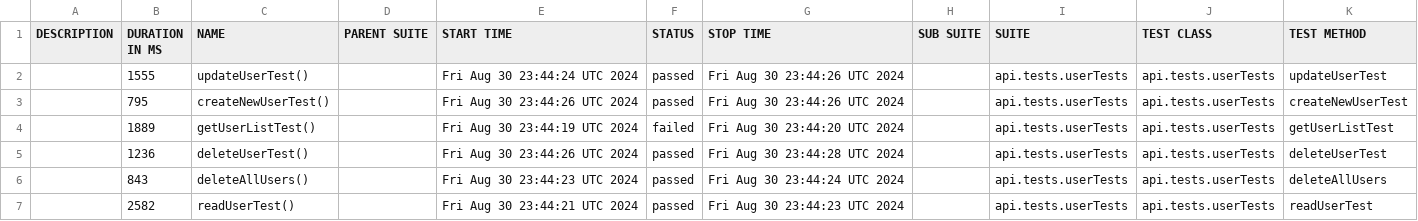
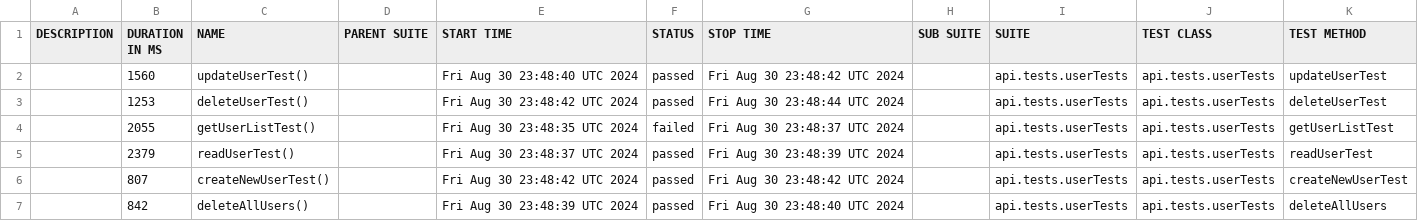
Before and after one commit to Gr0zpu/BookStackTest, a CSV file: data/suites.csv, drawn as a sheet.

```diff
--- a/data/suites.csv
+++ b/data/suites.csv
@@ -1,7 +1,7 @@
 "DESCRIPTION","DURATION IN MS","NAME","PARENT SUITE","START TIME","STATUS","STOP TIME","SUB SUITE","SUITE","TEST CLASS","TEST METHOD"
-"","1555","updateUserTest()","","Fri Aug 30 23:44:24 UTC 2024","passed","Fri Aug 30 23:44:26 UTC 2024","","api.tests.userTests","api.tests.userTests","updateUserTest"
-"","795","createNewUserTest()","","Fri Aug 30 23:44:26 UTC 2024","passed","Fri Aug 30 23:44:26 UTC 2024","","api.tests.userTests","api.tests.userTests","createNewUserTest"
-"","1889","getUserListTest()","","Fri Aug 30 23:44:19 UTC 2024","failed","Fri Aug 30 23:44:20 UTC 2024","","api.tests.userTests","api.tests.userTests","getUserListTest"
-"","1236","deleteUserTest()","","Fri Aug 30 23:44:26 UTC 2024","passed","Fri Aug 30 23:44:28 UTC 2024","","api.tests.userTests","api.tests.userTests","deleteUserTest"
-"","843","deleteAllUsers()","","Fri Aug 30 23:44:23 UTC 2024","passed","Fri Aug 30 23:44:24 UTC 2024","","api.tests.userTests","api.tests.userTests","deleteAllUsers"
-"","2582","readUserTest()","","Fri Aug 30 23:44:21 UTC 2024","passed","Fri Aug 30 23:44:23 UTC 2024","","api.tests.userTests","api.tests.userTests","readUserTest"
+"","1560","updateUserTest()","","Fri Aug 30 23:48:40 UTC 2024","passed","Fri Aug 30 23:48:42 UTC 2024","","api.tests.userTests","api.tests.userTests","updateUserTest"
+"","1253","deleteUserTest()","","Fri Aug 30 23:48:42 UTC 2024","passed","Fri Aug 30 23:48:44 UTC 2024","","api.tests.userTests","api.tests.userTests","deleteUserTest"
+"","2055","getUserListTest()","","Fri Aug 30 23:48:35 UTC 2024","failed","Fri Aug 30 23:48:37 UTC 2024","","api.tests.userTests","api.tests.userTests","getUserListTest"
+"","2379","readUserTest()","","Fri Aug 30 23:48:37 UTC 2024","passed","Fri Aug 30 23:48:39 UTC 2024","","api.tests.userTests","api.tests.userTests","readUserTest"
+"","807","createNewUserTest()","","Fri Aug 30 23:48:42 UTC 2024","passed","Fri Aug 30 23:48:42 UTC 2024","","api.tests.userTests","api.tests.userTests","createNewUserTest"
+"","842","deleteAllUsers()","","Fri Aug 30 23:48:39 UTC 2024","passed","Fri Aug 30 23:48:40 UTC 2024","","api.tests.userTests","api.tests.userTests","deleteAllUsers"
```
Also changed, not shown: 47 other files.
